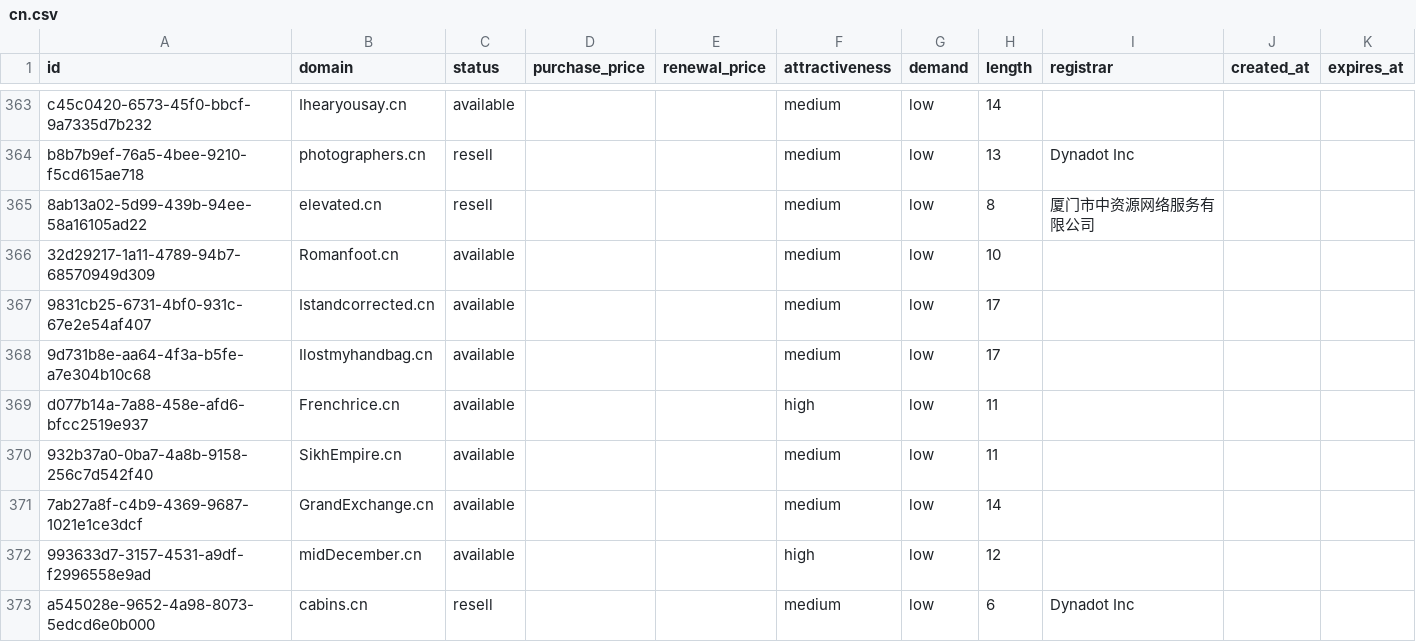
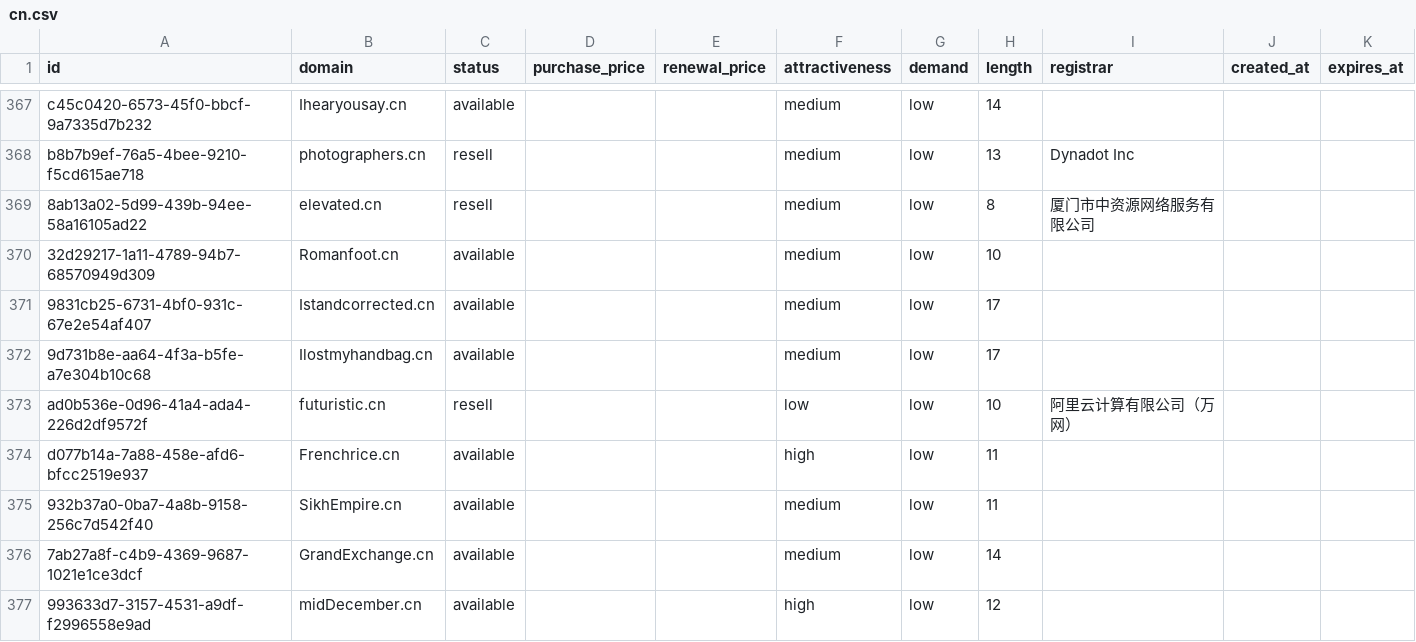
Before and after one commit to UniqueDomains/cn-oneword-domains, a CSV file: cn.csv, drawn as a sheet; only a part is shown, gaps mark what is left out; the shorter side is filled out with more unchanged rows; the diff covers the shown part only.

Commit message:
Domains update

```diff
--- a/cn.csv
+++ b/cn.csv
@@ -368,2 +372,3 @@ b8b7b9ef-76a5-4bee-9210-f5cd615ae718,photographers.cn,resell,,,medium,low,13,Dyn
 9d731b8e-aa64-4f3a-b5fe-a7e304b10c68,Ilostmyhandbag.cn,available,,,medium,low,17,,,
+ad0b536e-0d96-41a4-ada4-226d2df9572f,futuristic.cn,resell,,,low,low,10,阿里云计算有限公司（万网）,,
 d077b14a-7a88-458e-afd6-bfcc2519e937,Frenchrice.cn,available,,,high,low,11,,,
```
Also changed, not shown: 15 added rows elsewhere in this file, 4 other files.
